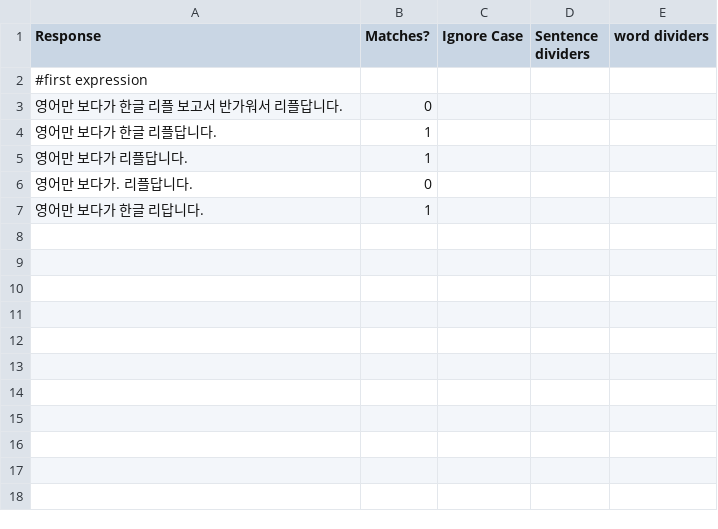
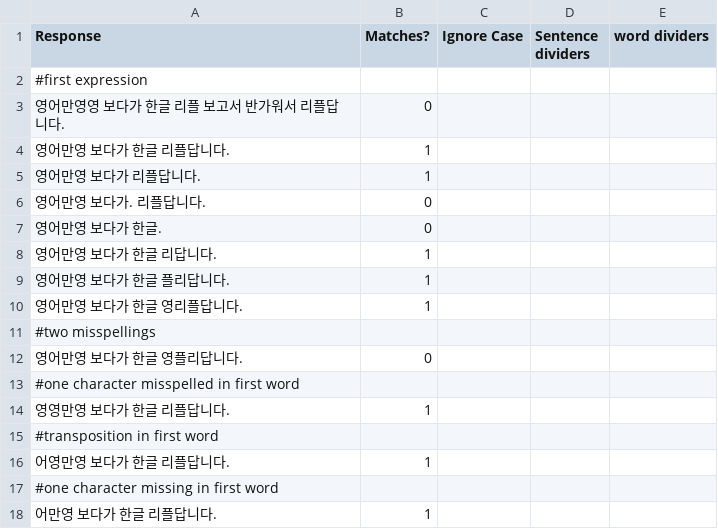
Before and after one commit to moodleou/moodle-qtype_pmatch, a CSV file: simpletest/examples/korean.responses.csv, drawn as a sheet.

```diff
--- a/simpletest/examples/korean.responses.csv
+++ b/simpletest/examples/korean.responses.csv
@@ -2,6 +2,17 @@ Response,Matches?, Ignore Case, Sentence dividers, word dividers
 #first expression
-영어만 보다가 한글 리플 보고서 반가워서 리플답니다., 0
-영어만 보다가 한글 리플답니다., 1
-영어만 보다가 리플답니다., 1
-영어만 보다가. 리플답니다., 0
-영어만 보다가 한글 리답니다., 1
+영어만영영 보다가 한글 리플 보고서 반가워서 리플답니다., 0
+영어만영 보다가 한글 리플답니다., 1
+영어만영 보다가 리플답니다., 1
+영어만영 보다가. 리플답니다., 0
+영어만영 보다가 한글., 0
+영어만영 보다가 한글 리답니다., 1
+영어만영 보다가 한글 플리답니다., 1
+영어만영 보다가 한글 영리플답니다., 1
+#two misspellings
+영어만영 보다가 한글 영플리답니다., 0
+#one character misspelled in first word
+영영만영 보다가 한글 리플답니다., 1
+#transposition in first word
+어영만영 보다가 한글 리플답니다., 1
+#one character missing in first word
+어만영 보다가 한글 리플답니다., 1
```
Also changed, not shown: simpletest/examples/japanese.responses.csv, 2 other files.
